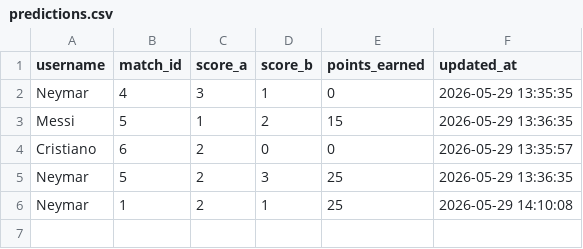
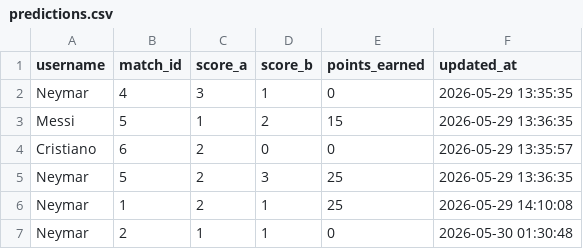
Before and after one commit to fernando-m-p/bolao-copa, a CSV file: predictions.csv, drawn as a sheet; the diff names each change by its address in the sheet, - before the commit and + after, or states it on an @@ line.

```diff
--- a/predictions.csv
+++ b/predictions.csv
+row 7: Neymar | 2 | 1 | 1 | 0 | 2026-05-30 01:30:48
```
Also changed, not shown: 14 other files.
